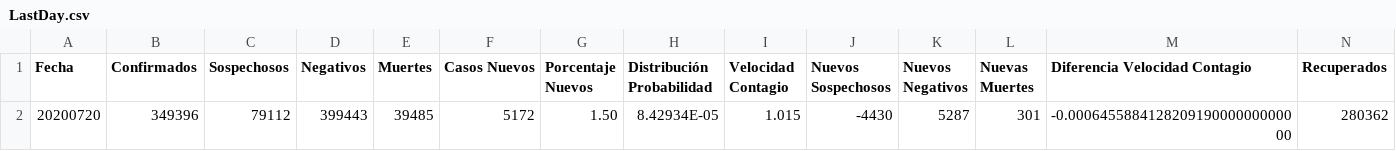
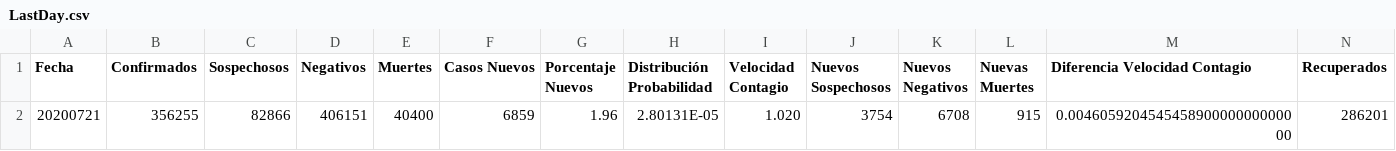
Before and after one commit to juanjmtzs/BI-COVID19, a CSV file: LastDay.csv, drawn as a sheet; only a part is shown; removed rows and columns are numbered as before the commit, all else as after; rows hold the shown columns only; the diff names each change by its address in the sheet, - before the commit and + after, or states it on an @@ line.

```diff
--- a/LastDay.csv
+++ b/LastDay.csv
-row 2: 20200720 | 349396 | 79112 | 399443 | 39485 | 5172 | 1.50 | 8.42934E-05 | 1.015 | -4430 | 5287 | 301 | -0.000645588412820919000000000000 | 280362
+row 2: 20200721 | 356255 | 82866 | 406151 | 40400 | 6859 | 1.96 | 2.80131E-05 | 1.020 | 3754 | 6708 | 915 | 0.004605920454545890000000000000 | 286201
```
Also changed, not shown: DATOS_ABIERTOS_LOAD_NEGATIVOS.csv, data.csv.
